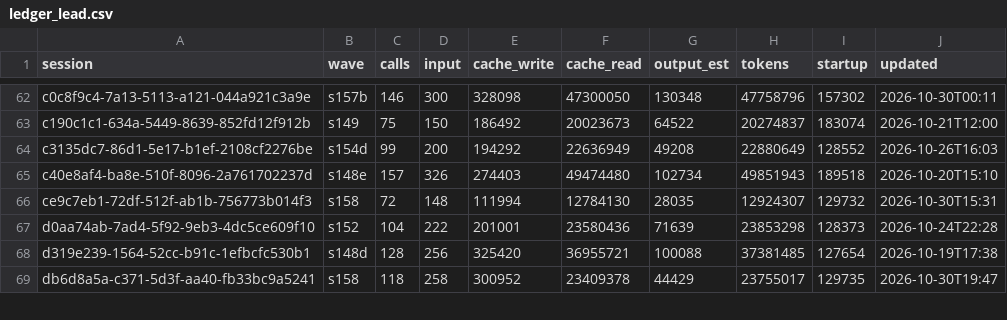
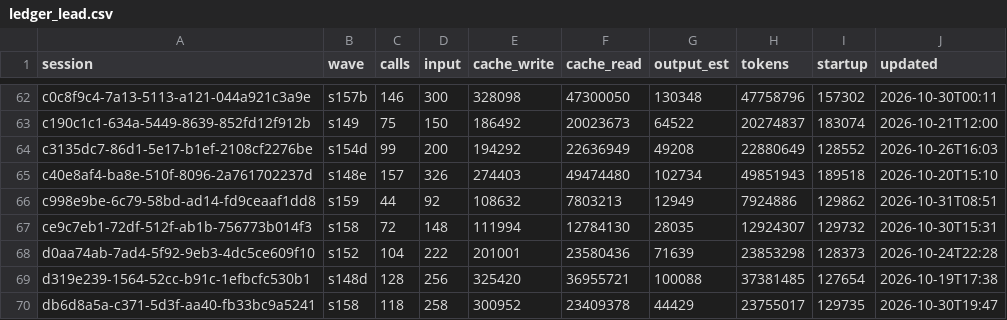
Before and after one commit to DrSaturnn/Step2Haki, a CSV file: workspace/repair/efficiency/ledger_lead.csv, drawn as a sheet; only a part is shown, gaps mark what is left out.

```diff
--- a/workspace/repair/efficiency/ledger_lead.csv
+++ b/workspace/repair/efficiency/ledger_lead.csv
@@ -65,2 +65,3 @@ c3135dc7-86d1-5e17-b1ef-2108cf2276be,s154d,99,200,194292,22636949,49208,22880649
 c40e8af4-ba8e-510f-8096-2a761702237d,s148e,157,326,274403,49474480,102734,49851943,189518,2026-10-20T15:10
+c998e9be-6c79-58bd-ad14-fd9ceaaf1dd8,s159,44,92,108632,7803213,12949,7924886,129862,2026-10-31T08:51
 ce9c7eb1-72df-512f-ab1b-756773b014f3,s158,72,148,111994,12784130,28035,12924307,129732,2026-10-30T15:31
```
Also changed, not shown: workspace/repair/efficiency/ledger_spine.csv, 6 other files.
